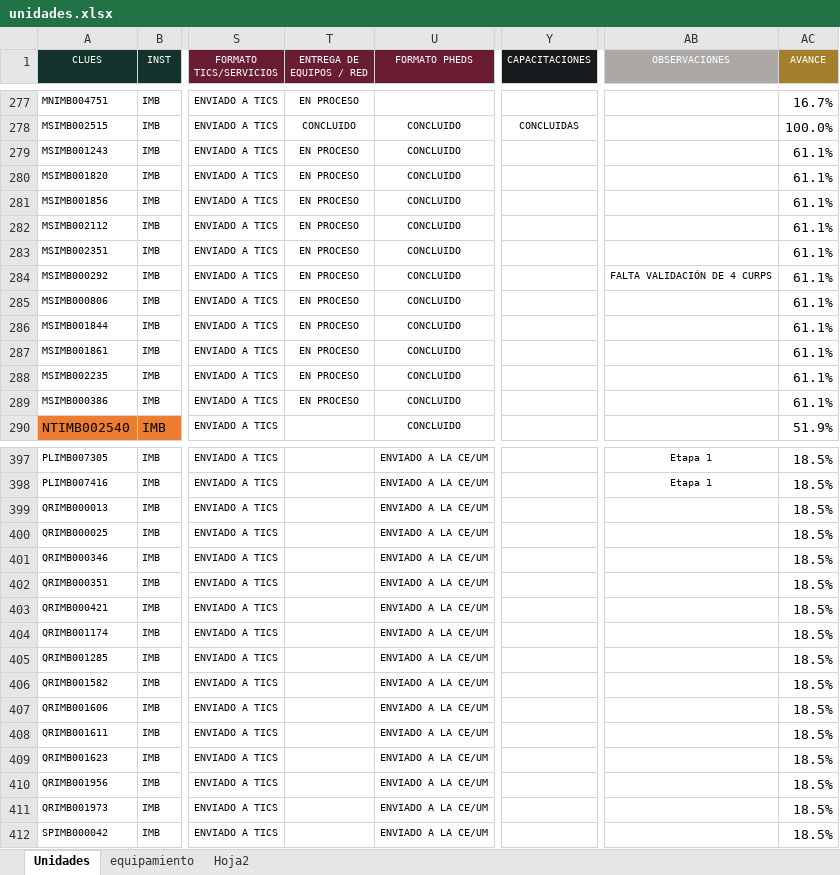
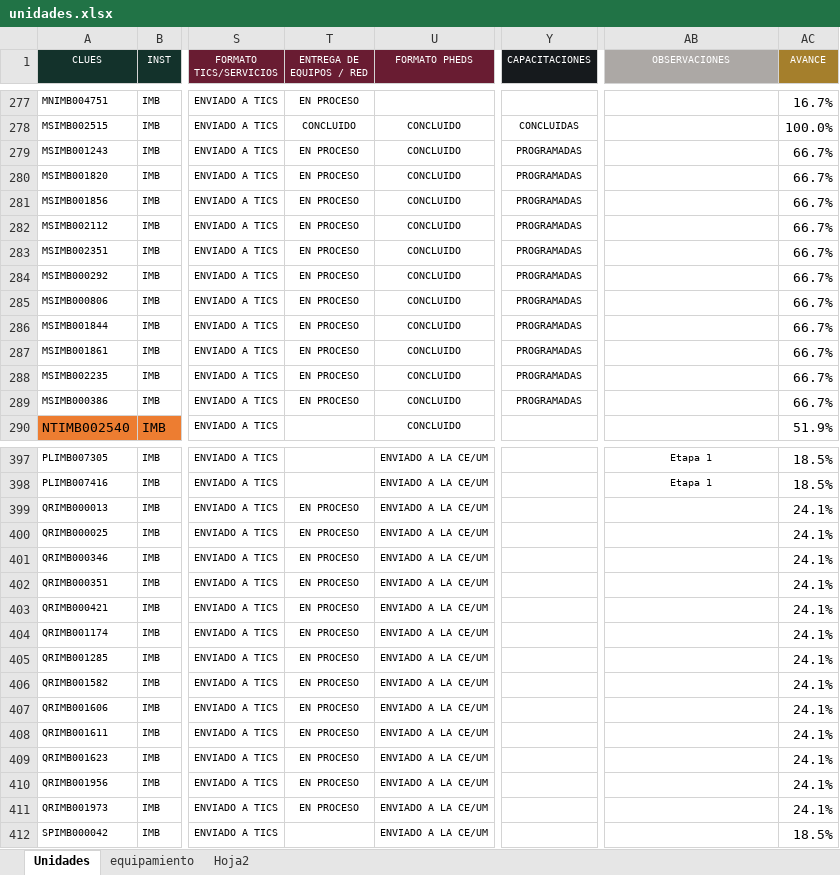
Before and after one commit to DanielJimenezA/avance_celulas_eds, an Excel workbook: data/unidades.xlsx, sheet Unidades, drawn as a sheet; only a part is shown, gaps mark what is left out; values as stored, in another font and other column widths than the file's, no borders; conditional formats not drawn; the diff covers the shown part only; the diff names each change by its address in the sheet, - before the commit and + after, or states it on an @@ line.

Commit message:
Se actualizan avances

```diff
--- a/data/unidades.xlsx (sheet Unidades)
+++ b/data/unidades.xlsx (sheet Unidades)
-Y279:Y289 (CAPACITACIONES): (empty)
+Y279:Y289 (CAPACITACIONES): PROGRAMADAS
-AC279:AC289 (AVANCE): 61.1%
+AC279:AC289 (AVANCE): 66.7%
-AB284 (OBSERVACIONES): FALTA VALIDACIÓN DE 4 CURPS
+AB284 (OBSERVACIONES): (empty)
-T399:T411 (ENTREGA DE EQUIPOS / RED): (empty)
+T399:T411 (ENTREGA DE EQUIPOS / RED): EN PROCESO
-AC399:AC411 (AVANCE): 18.5%
+AC399:AC411 (AVANCE): 24.1%
```
Also changed, not shown: 1 added row, 1 removed row and 65 edited cells elsewhere in this sheet, data/diagnostico_coincidencias.xlsx, 1 other file.
